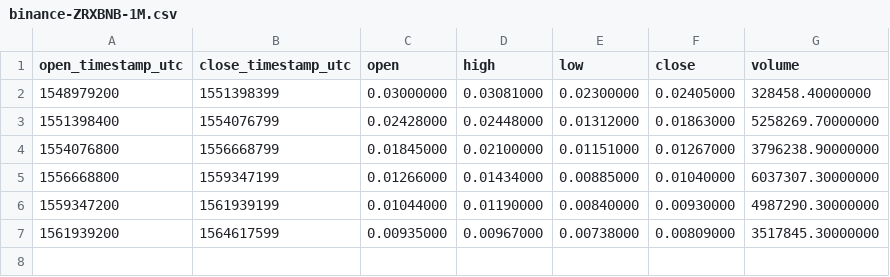
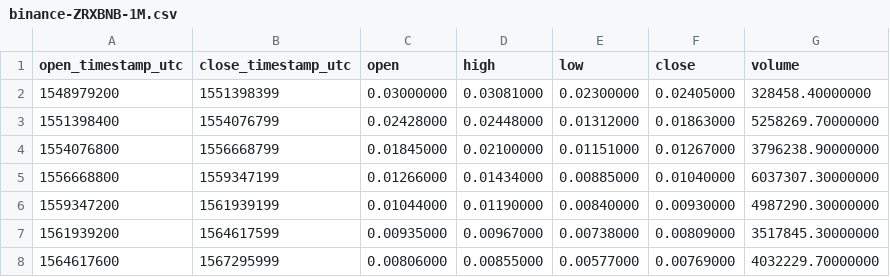
Before and after one commit to cryptobigbro/binance-ZRXBNB, a CSV file: binance-ZRXBNB-1M.csv, drawn as a sheet; the diff names each change by its address in the sheet, - before the commit and + after, or states it on an @@ line.

```diff
--- a/binance-ZRXBNB-1M.csv
+++ b/binance-ZRXBNB-1M.csv
+row 8: 1564617600 | 1567295999 | 0.00806000 | 0.00855000 | 0.00577000 | 0.00769000 | 4032229.70000000
```
Also changed, not shown: binance-ZRXBNB-1d.csv, binance-ZRXBNB-1h.csv.
